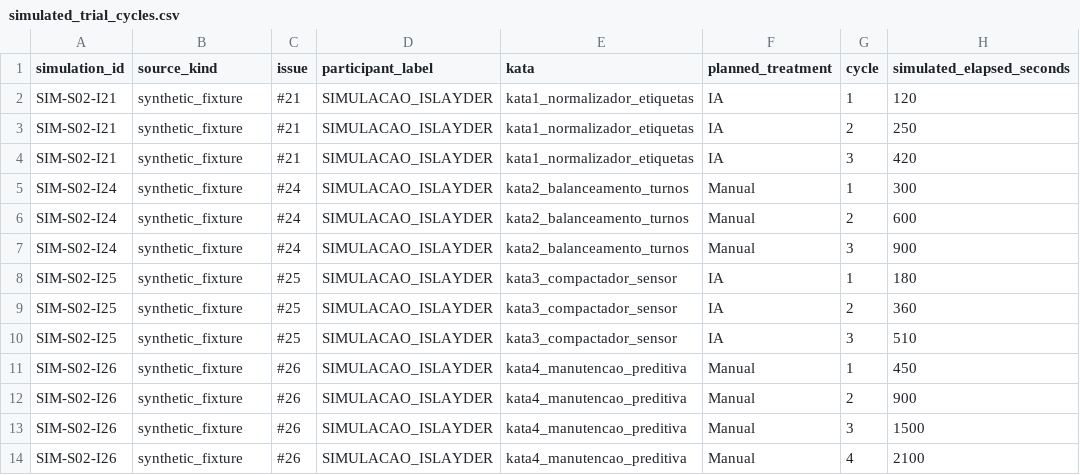
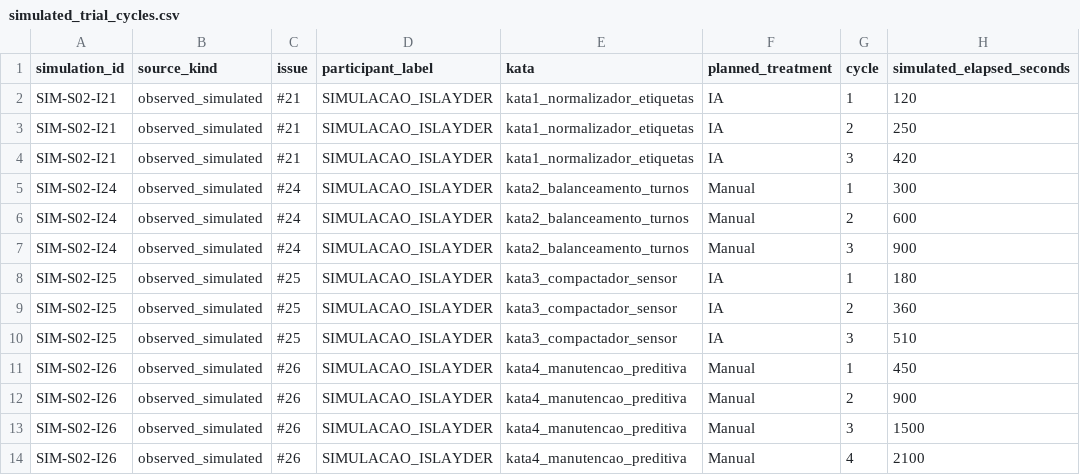
Before and after one commit to fesoaress/Laboratorio-Medicao-e-experimentacao, a CSV file: lab02/simulations/islayder_s02/simulated_trial_cycles.csv, drawn as a sheet; only a part is shown; the diff names each change by its address in the sheet, - before the commit and + after, or states it on an @@ line.

```diff
--- a/lab02/simulations/islayder_s02/simulated_trial_cycles.csv
+++ b/lab02/simulations/islayder_s02/simulated_trial_cycles.csv
-B2:B14 (source_kind): synthetic_fixture
+B2:B14 (source_kind): observed_simulated
```
Also changed, not shown: lab02/metrics/results/metrics.csv, lab02/simulations/islayder_s02/simulated_metrics.csv, 13 other files.
